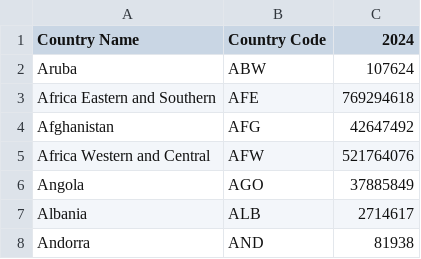
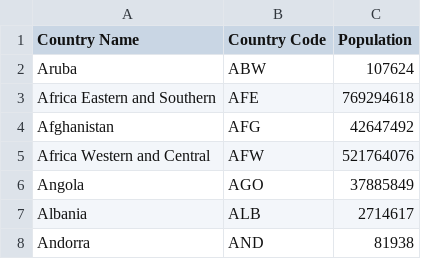
Before and after one commit to JustinYung1214/3179, a CSV file: world population 2025.csv, drawn as a sheet; only a part is shown.

Commit message:
Update world population 2025.csv

```diff
--- a/world population 2025.csv
+++ b/world population 2025.csv
@@ -1,2 +1,2 @@
-Country Name,Country Code,2024
+Country Name,Country Code,Population
 Aruba,ABW,107624
```
